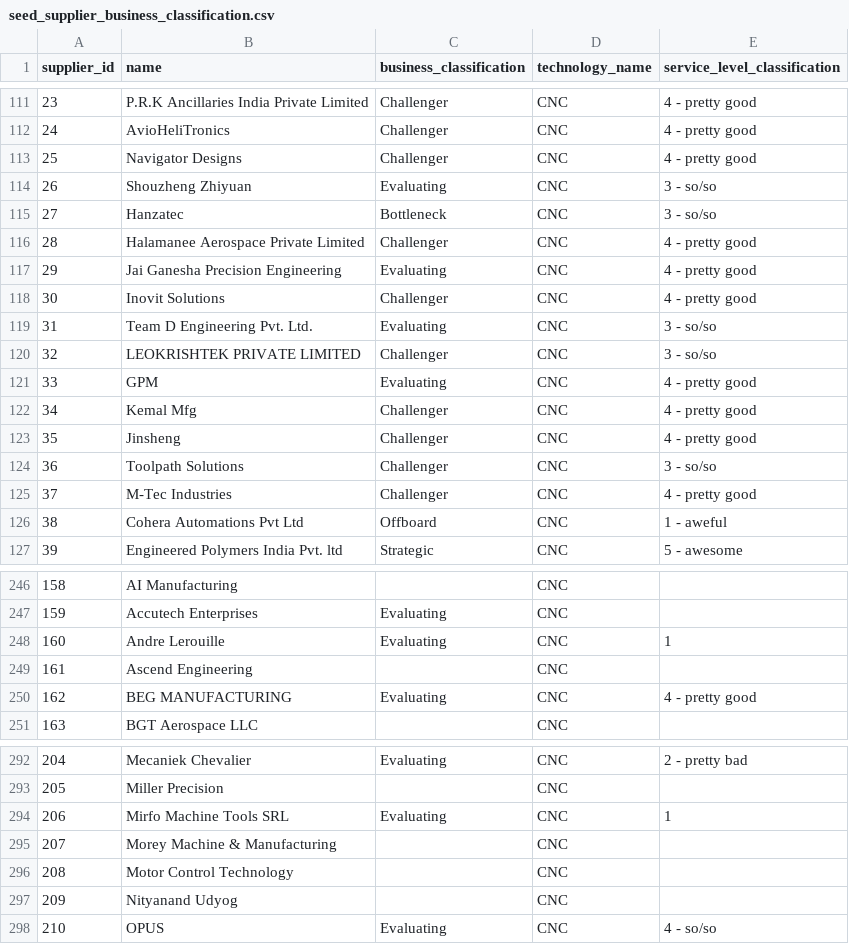
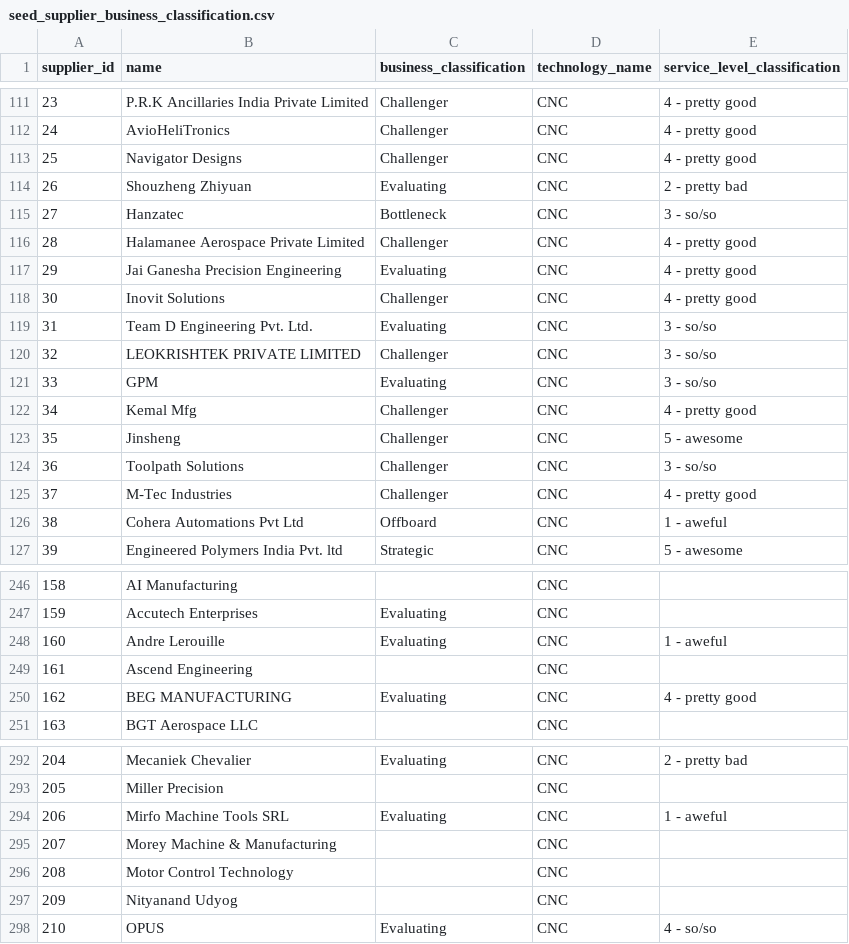
Before and after one commit to 3DHubs/dbt-core-network, a CSV file: seeds/seed_supplier_business_classification.csv, drawn as a sheet; only a part is shown, gaps mark what is left out; the diff covers the shown part only.

Commit message:
Change the service level (#545)

```diff
--- a/seeds/seed_supplier_business_classification.csv
+++ b/seeds/seed_supplier_business_classification.csv
@@ -113,3 +113,3 @@ supplier_id,name,business_classification,technology_name,service_level_classific
 25,Navigator Designs,Challenger,CNC,4 - pretty good
-26,Shouzheng Zhiyuan,Evaluating,CNC,3 - so/so
+26,Shouzheng Zhiyuan,Evaluating,CNC,2 - pretty bad
 27,Hanzatec,Bottleneck,CNC,3 - so/so
@@ -120,5 +120,5 @@ supplier_id,name,business_classification,technology_name,service_level_classific
 32,LEOKRISHTEK PRIVATE LIMITED,Challenger,CNC,3 - so/so
-33,GPM,Evaluating,CNC,4 - pretty good
+33,GPM,Evaluating,CNC,3 - so/so
 34,Kemal Mfg,Challenger,CNC,4 - pretty good
-35,Jinsheng,Challenger,CNC,4 - pretty good
+35,Jinsheng,Challenger,CNC,5 - awesome
 36,Toolpath Solutions,Challenger,CNC,3 - so/so
@@ -247,3 +247,3 @@ supplier_id,name,business_classification,technology_name,service_level_classific
 159,Accutech Enterprises,Evaluating,CNC,
-160,Andre Lerouille,Evaluating,CNC,1
+160,Andre Lerouille,Evaluating,CNC,1 - aweful
 161,Ascend Engineering,,CNC,
@@ -293,3 +293,3 @@ supplier_id,name,business_classification,technology_name,service_level_classific
 205,Miller Precision,,CNC,
-206,Mirfo Machine Tools SRL,Evaluating,CNC,1
+206,Mirfo Machine Tools SRL,Evaluating,CNC,1 - aweful
 207,Morey Machine & Manufacturing,,CNC,
```
Also changed, not shown: 2 added rows and 8 edited cells elsewhere in this file.
